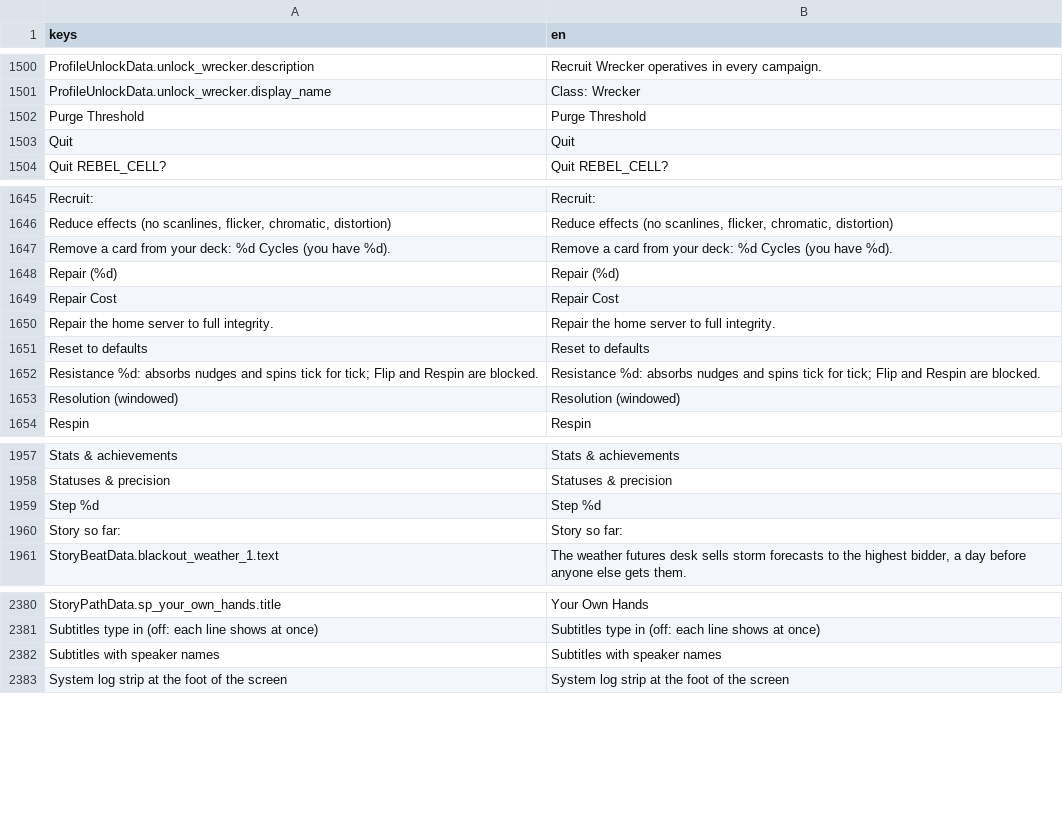
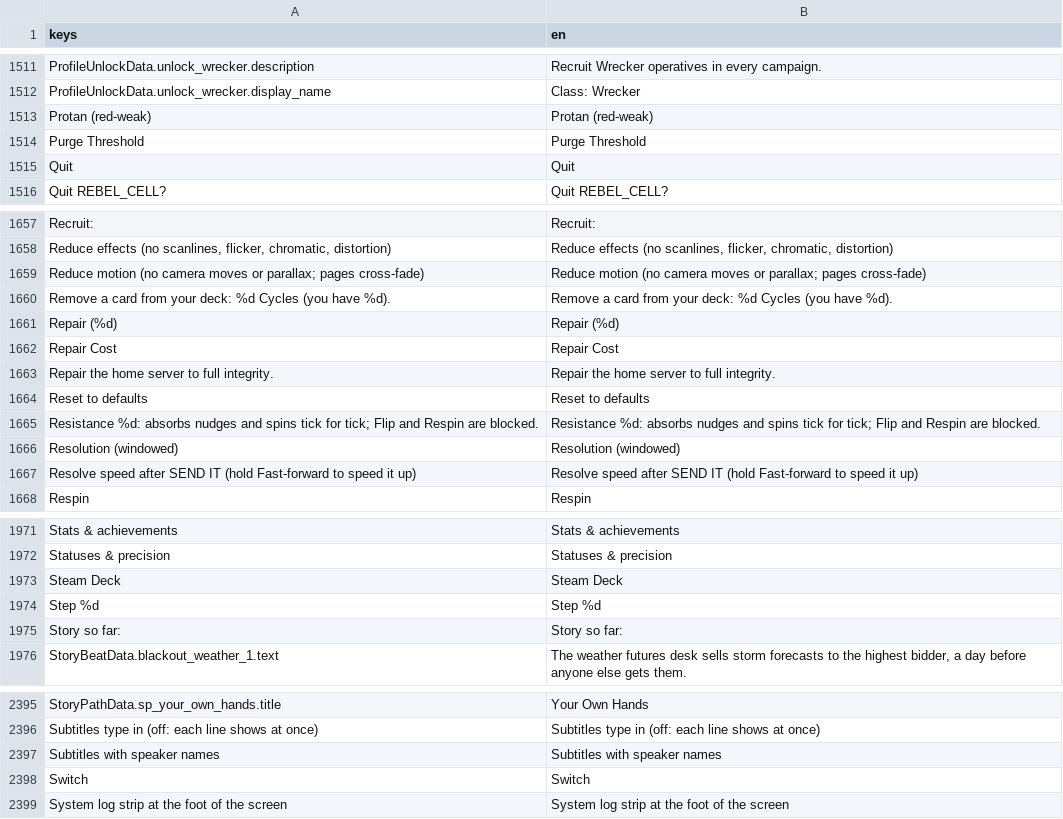
Before and after one commit to Noitues/REBEL_CELL, a CSV file: assets/text/strings.csv, drawn as a sheet; only a part is shown, gaps mark what is left out; the diff covers the shown part only; the diff names each change by its address in the sheet, - before the commit and + after, or states it on an @@ line.

```diff
--- a/assets/text/strings.csv
+++ b/assets/text/strings.csv
+row 1513: Protan (red-weak) | Protan (red-weak)
+row 1659: Reduce motion (no camera moves or parallax; pages cross-fade) | Reduce motion (no camera moves or parallax; pages cross-fade)
+row 1667: Resolve speed after SEND IT (hold Fast-forward to speed it up) | Resolve speed after SEND IT (hold Fast-forward to speed it up)
+row 1973: Steam Deck | Steam Deck
+row 2398: Switch | Switch
```
Also changed, not shown: 13 added rows elsewhere in this file, 20 other files.
